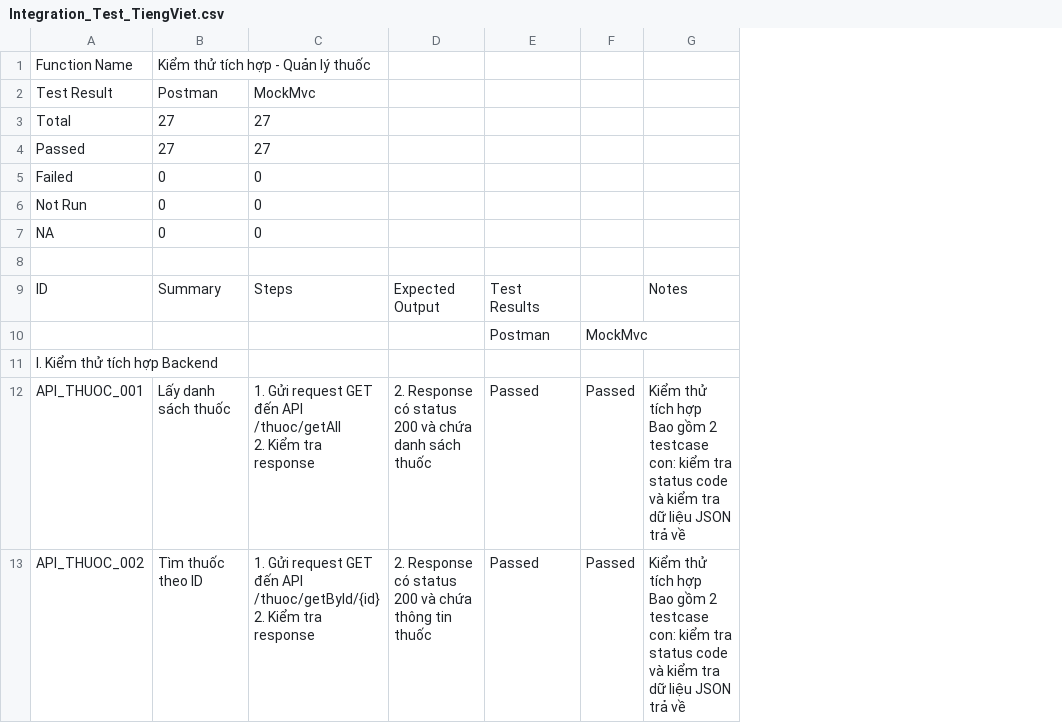
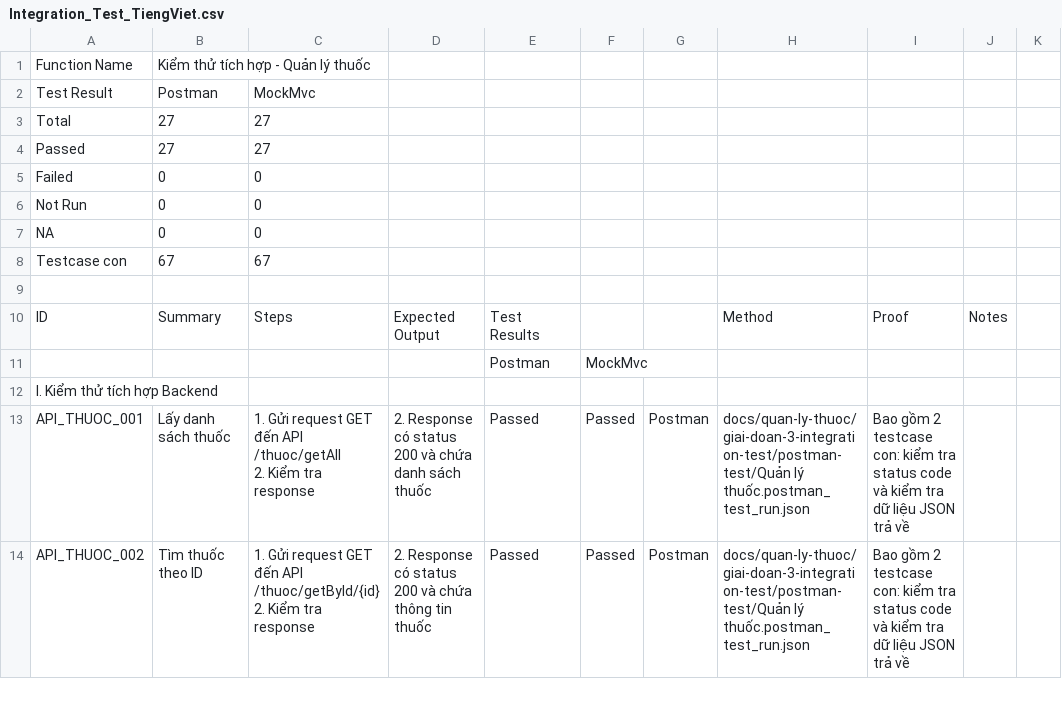
Before and after one commit to shadowhira/HieuThuoc, a CSV file: docs/quan-ly-thuoc/bao-cao-tong-hop/testcase/Integration_Test_TiengViet.csv, drawn as a sheet; only a part is shown; removed rows and columns are numbered as before the commit, all else as after; ↵ is a line break in a cell; the diff names each change by its address in the sheet, - before the commit and + after, or states it on an @@ line.

```diff
--- a/docs/quan-ly-thuoc/bao-cao-tong-hop/testcase/Integration_Test_TiengViet.csv
+++ b/docs/quan-ly-thuoc/bao-cao-tong-hop/testcase/Integration_Test_TiengViet.csv
-column G, rows 9-13: Notes |  |  | Kiểm thử tích hợp ↵ Bao gồm 2 testcase con: kiểm tra status code và kiểm tra dữ liệu JSON trả về | Kiểm thử tích hợp ↵ Bao gồm 2 testcase con: kiểm tra status code và kiểm tra dữ liệu JSON trả về
+column G, rows 13-14: Postman | Postman
+column H, rows 10-14: Method |  |  | docs/quan-ly-thuoc/giai-doan-3-integration-test/postman-test/Quản lý thuốc.postman_test_run.json | docs/quan-ly-thuoc/giai-doan-3-integration-test/postman-test/Quản lý thuốc.postman_test_run.json
+column I, rows 10-14: Proof |  |  | Bao gồm 2 testcase con: kiểm tra status code và kiểm tra dữ liệu JSON trả về | Bao gồm 2 testcase con: kiểm tra status code và kiểm tra dữ liệu JSON trả về
+column J, row 10: Notes
+column K, empty
+row 8: Testcase con | 67 | 67
```
Also changed, not shown: docs/quan-ly-thuoc/bao-cao-tong-hop/Testcase_Tong_Hop_Tat_Ca_Giai_Doan.csv, docs/quan-ly-thuoc/bao-cao-tong-hop/testcase/BlackBox_WhiteBox_Test_TiengViet.csv, 4 other files.
